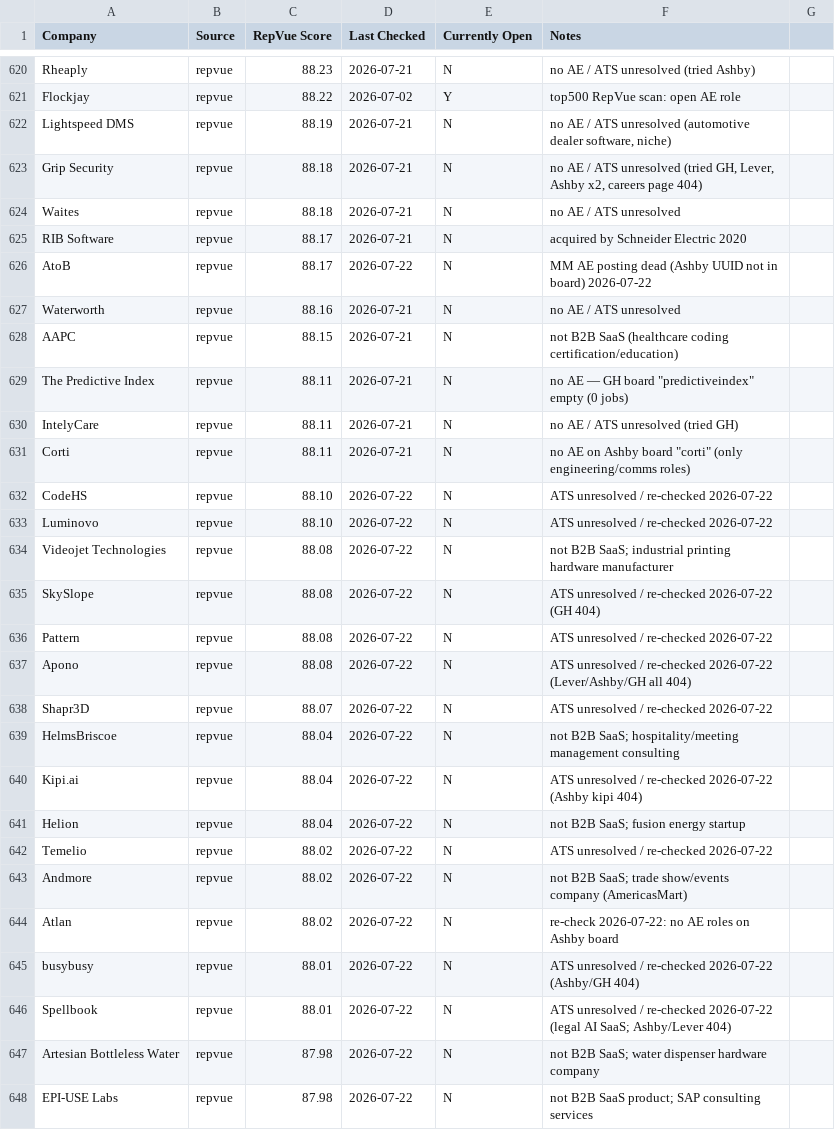
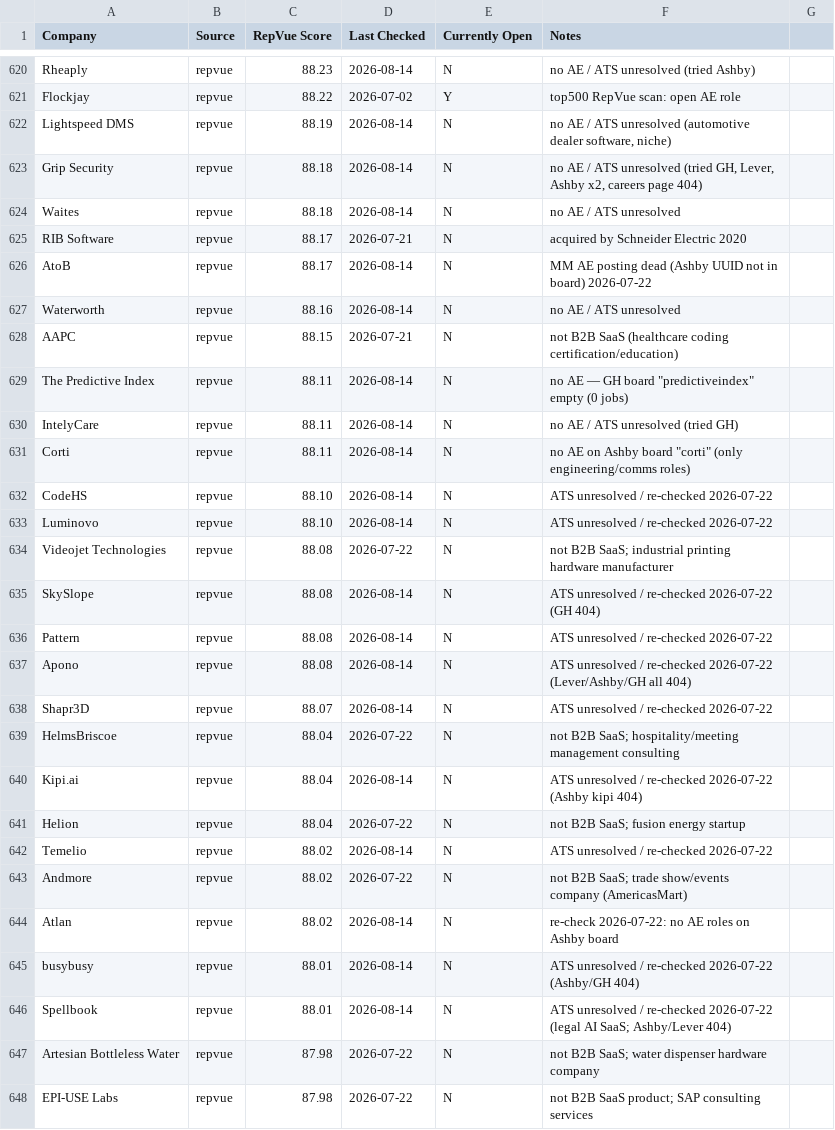
Before and after one commit to eric-hastie/remote-ae-job-hunt, a CSV file: data/claude_universe.csv, drawn as a sheet; only a part is shown, gaps mark what is left out; the diff covers the shown part only; the diff names each change by its address in the sheet, - before the commit and + after, or states it on an @@ line.

```diff
--- a/data/claude_universe.csv
+++ b/data/claude_universe.csv
-D620 (Last Checked): 2026-07-21
+D620 (Last Checked): 2026-08-14
-D622:D624 (Last Checked): 2026-07-21
+D622:D624 (Last Checked): 2026-08-14
-D626 (Last Checked): 2026-07-22
+D626 (Last Checked): 2026-08-14
-D627 (Last Checked): 2026-07-21
+D627 (Last Checked): 2026-08-14
-D629:D631 (Last Checked): 2026-07-21
+D629:D631 (Last Checked): 2026-08-14
-D632:D633 (Last Checked): 2026-07-22
+D632:D633 (Last Checked): 2026-08-14
-D635:D638 (Last Checked): 2026-07-22
+D635:D638 (Last Checked): 2026-08-14
-D640 (Last Checked): 2026-07-22
+D640 (Last Checked): 2026-08-14
-D642 (Last Checked): 2026-07-22
+D642 (Last Checked): 2026-08-14
-D644:D646 (Last Checked): 2026-07-22
+D644:D646 (Last Checked): 2026-08-14
```
Also changed, not shown: 4 removed rows and 82 edited cells elsewhere in this file, 9 other files.
